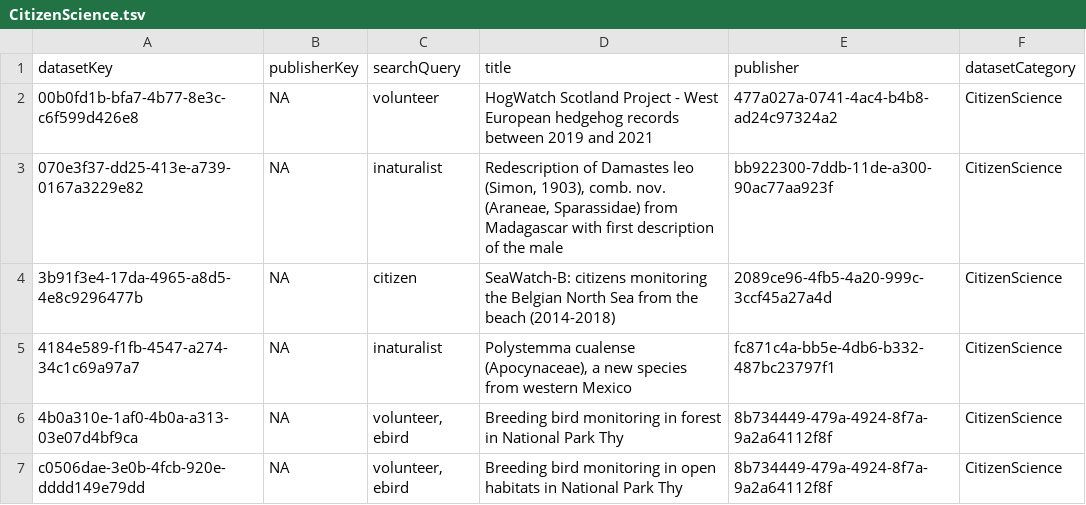
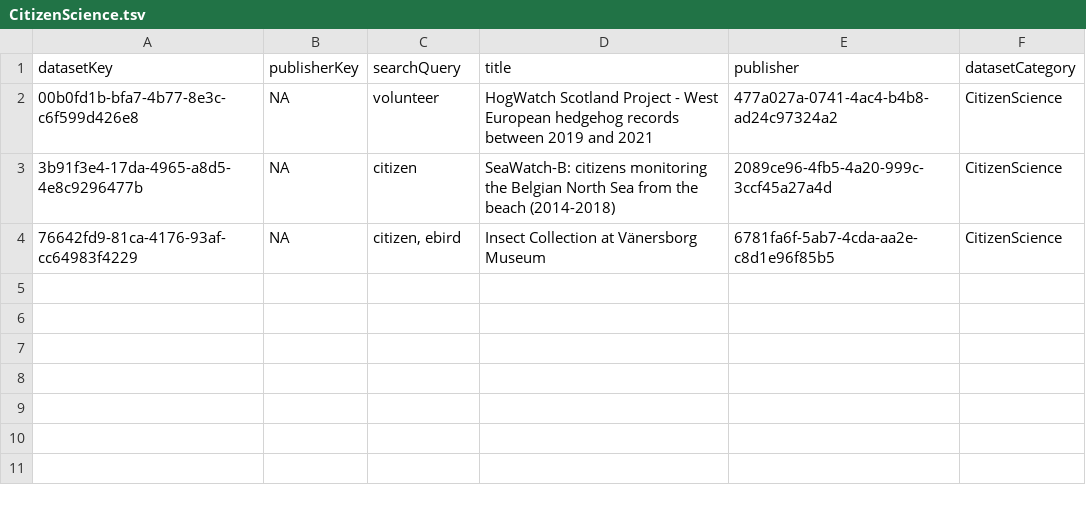
Before and after one commit to gbif/dataset-category-management, a TSV file: candidate-tsv/CitizenScience.tsv, drawn as a sheet.

```diff
--- a/candidate-tsv/CitizenScience.tsv
+++ b/candidate-tsv/CitizenScience.tsv
@@ -2,6 +2,3 @@ datasetKey	publisherKey	searchQuery	title	publisher	datasetCategory
 00b0fd1b-bfa7-4b77-8e3c-c6f599d426e8	NA	volunteer	HogWatch Scotland Project - West European hedgehog records between 2019 and 2021	477a027a-0741-4ac4-b4b8-ad24c97324a2	CitizenScience
-070e3f37-dd25-413e-a739-0167a3229e82	NA	inaturalist	Redescription of Damastes leo (Simon, 1903), comb. nov. (Araneae, Sparassidae) from Madagascar with first description of the male	bb922300-7ddb-11de-a300-90ac77aa923f	CitizenScience
 3b91f3e4-17da-4965-a8d5-4e8c9296477b	NA	citizen	SeaWatch-B: citizens monitoring the Belgian North Sea from the beach (2014-2018)	2089ce96-4fb5-4a20-999c-3ccf45a27a4d	CitizenScience
-4184e589-f1fb-4547-a274-34c1c69a97a7	NA	inaturalist	Polystemma cualense (Apocynaceae), a new species from western Mexico	fc871c4a-bb5e-4db6-b332-487bc23797f1	CitizenScience
-4b0a310e-1af0-4b0a-a313-03e07d4bf9ca	NA	volunteer, ebird	Breeding bird monitoring in forest in National Park Thy	8b734449-479a-4924-8f7a-9a2a64112f8f	CitizenScience
-c0506dae-3e0b-4fcb-920e-dddd149e79dd	NA	volunteer, ebird	Breeding bird monitoring in open habitats in National Park Thy	8b734449-479a-4924-8f7a-9a2a64112f8f	CitizenScience
+76642fd9-81ca-4176-93af-cc64983f4229	NA	citizen, ebird	Insect Collection at Vänersborg Museum	6781fa6f-5ab7-4cda-aa2e-c8d1e96f85b5	CitizenScience
```
Also changed, not shown: candidate-tsv/Tracking.tsv, candidate-tsv/eDNA.tsv, 2 other files.
